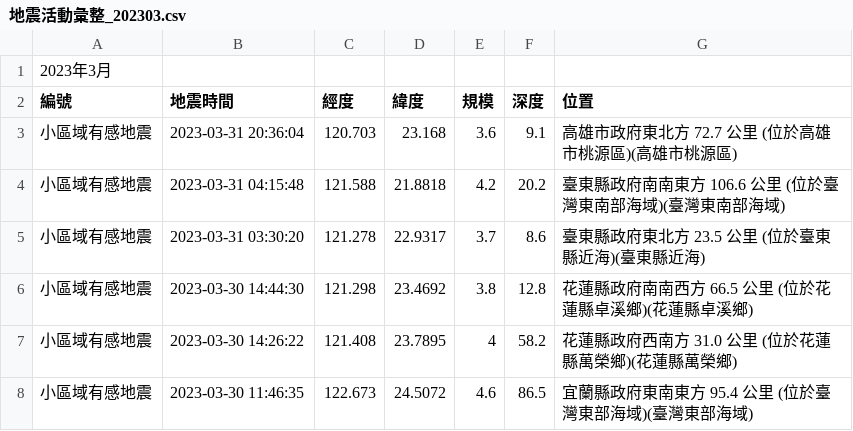
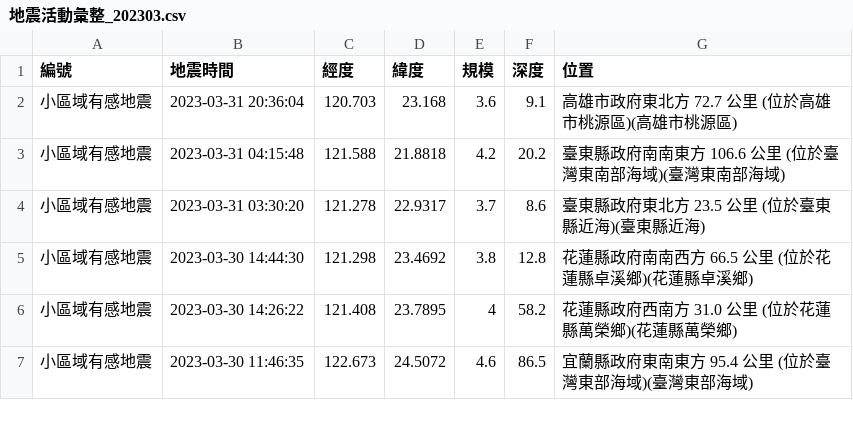
Before and after one commit to CJuuuuuuu/EarthquakeData_2023, a CSV file: 地震活動彙整_202303.csv, drawn as a sheet; only a part is shown; the diff names each change by its address in the sheet, - before the commit and + after, or states it on an @@ line.

Commit message:
Update 地震活動彙整_202303.csv

```diff
--- a/地震活動彙整_202303.csv
+++ b/地震活動彙整_202303.csv
-row 1: 2023年3月
```
